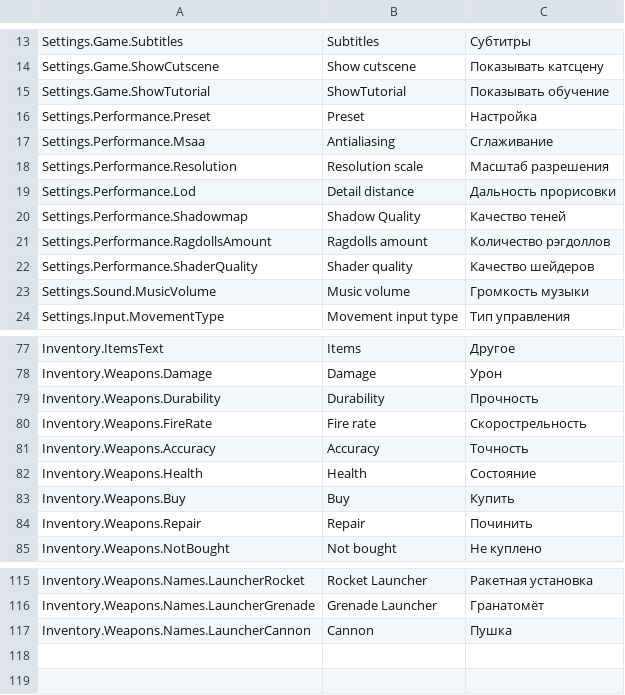
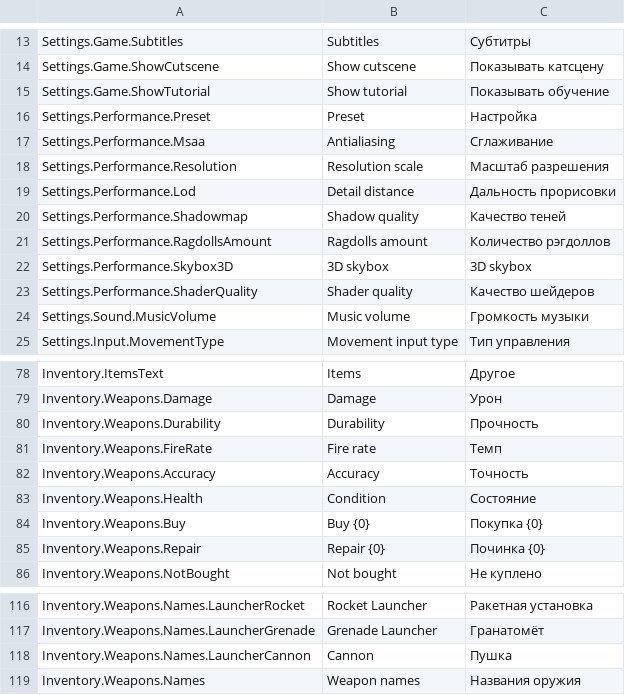
Before and after one commit to SultimTsyrendashiev/ShootAndDrive, a CSV file: Assets/Settings/ShootAndDriveLanguages.csv, drawn as a sheet; only a part is shown, gaps mark what is left out.

Commit message:
- weapon shop - weapon / ammo shop bug fixes

```diff
--- a/Assets/Settings/ShootAndDriveLanguages.csv
+++ b/Assets/Settings/ShootAndDriveLanguages.csv
@@ -14,3 +14,3 @@ Settings.Game.Subtitles,Subtitles,Субтитры
 Settings.Game.ShowCutscene,Show cutscene,Показывать катсцену
-Settings.Game.ShowTutorial,ShowTutorial,Показывать обучение
+Settings.Game.ShowTutorial,Show tutorial,Показывать обучение
 Settings.Performance.Preset,Preset,Настройка
@@ -19,4 +19,5 @@ Settings.Performance.Resolution,Resolution scale,Масштаб разрешен
 Settings.Performance.Lod,Detail distance,Дальность прорисовки
-Settings.Performance.Shadowmap,Shadow Quality,Качество теней
+Settings.Performance.Shadowmap,Shadow quality,Качество теней
 Settings.Performance.RagdollsAmount,Ragdolls amount,Количество рэгдоллов
+Settings.Performance.Skybox3D,3D skybox,3D skybox
 Settings.Performance.ShaderQuality,Shader quality,Качество шейдеров
@@ -79,7 +80,7 @@ Inventory.Weapons.Damage,Damage,Урон
 Inventory.Weapons.Durability,Durability,Прочность
-Inventory.Weapons.FireRate,Fire rate,Скорострельность
+Inventory.Weapons.FireRate,Fire rate,Темп
 Inventory.Weapons.Accuracy,Accuracy,Точность
-Inventory.Weapons.Health,Health,Состояние
-Inventory.Weapons.Buy,Buy,Купить
-Inventory.Weapons.Repair,Repair,Починить
+Inventory.Weapons.Health,Condition,Состояние
+Inventory.Weapons.Buy,Buy {0},Покупка {0}
+Inventory.Weapons.Repair,Repair {0},Починка {0}
 Inventory.Weapons.NotBought,Not bought,Не куплено
@@ -117 +118,2 @@ Inventory.Weapons.Names.LauncherGrenade,Grenade Launcher,Гранатомёт
 Inventory.Weapons.Names.LauncherCannon,Cannon,Пушка
+Inventory.Weapons.Names,Weapon names,Названия оружия
```
Also changed, not shown: 42 other files.
